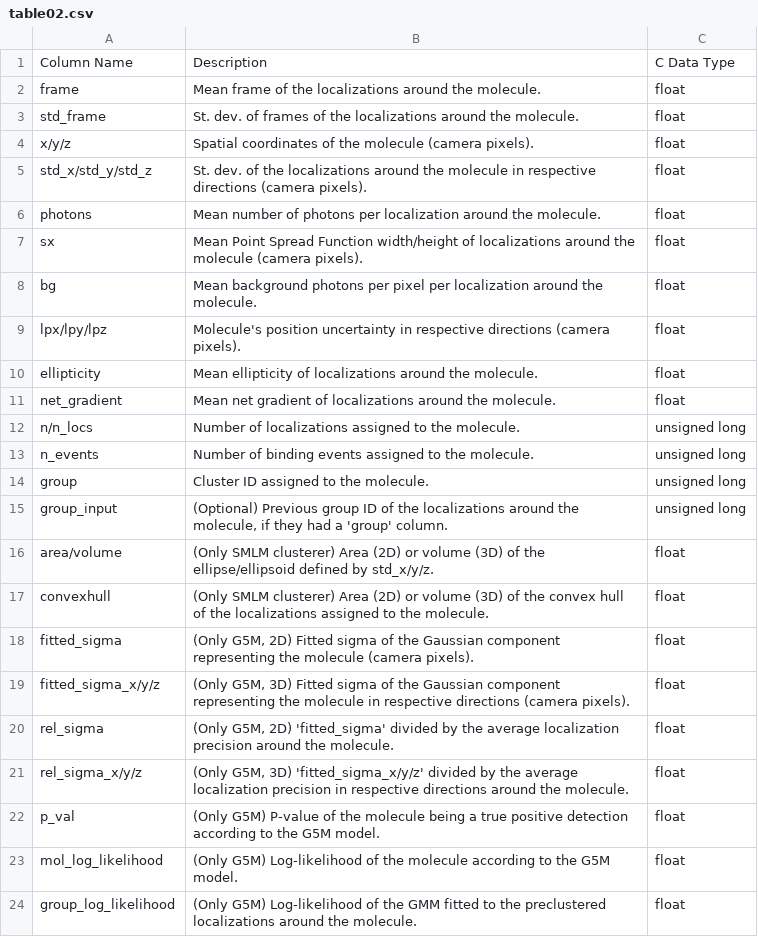
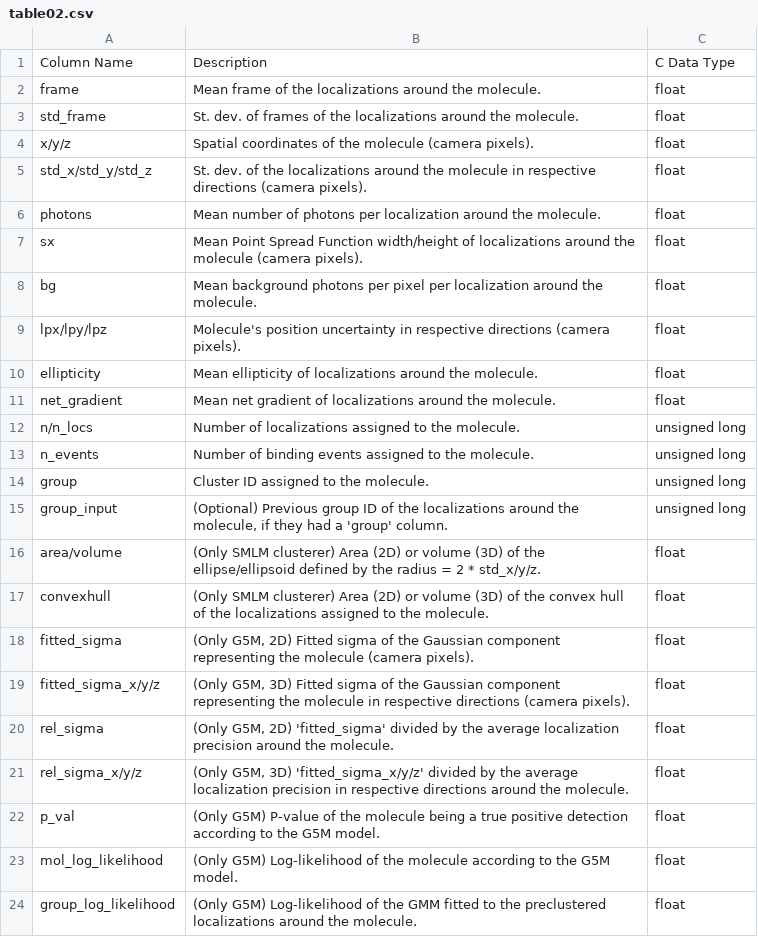
Before and after one commit to jungmannlab/picasso, a CSV file: docs/table02.csv, drawn as a sheet.

```diff
--- a/docs/table02.csv
+++ b/docs/table02.csv
@@ -15,3 +15,3 @@ group,"Cluster ID assigned to the molecule.",unsigned long
 group_input,"(Optional) Previous group ID of the localizations around the molecule, if they had a 'group' column.",unsigned long
-area/volume,"(Only SMLM clusterer) Area (2D) or volume (3D) of the ellipse/ellipsoid defined by std_x/y/z.",float
+area/volume,"(Only SMLM clusterer) Area (2D) or volume (3D) of the ellipse/ellipsoid defined by the radius = 2 * std_x/y/z.",float
 convexhull,"(Only SMLM clusterer) Area (2D) or volume (3D) of the convex hull of the localizations assigned to the molecule.",float
```
Also changed, not shown: 1 other file.
